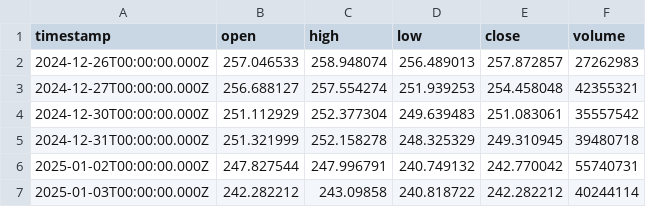
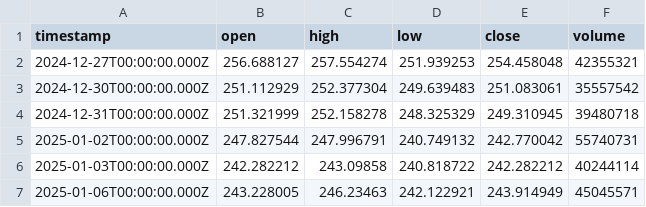
Before and after one commit to gong8/crucible-trader, a CSV file: storage/datasets/aapl_1d.csv, drawn as a sheet; only a part is shown; the shorter side is filled out with more unchanged rows.

```diff
--- a/storage/datasets/aapl_1d.csv
+++ b/storage/datasets/aapl_1d.csv
@@ -1,3 +1,2 @@
 timestamp,open,high,low,close,volume
-2024-12-26T00:00:00.000Z,257.046533,258.948074,256.489013,257.872857,27262983
 2024-12-27T00:00:00.000Z,256.688127,257.554274,251.939253,254.458048,42355321
```
Also changed, not shown: 16 other files.
